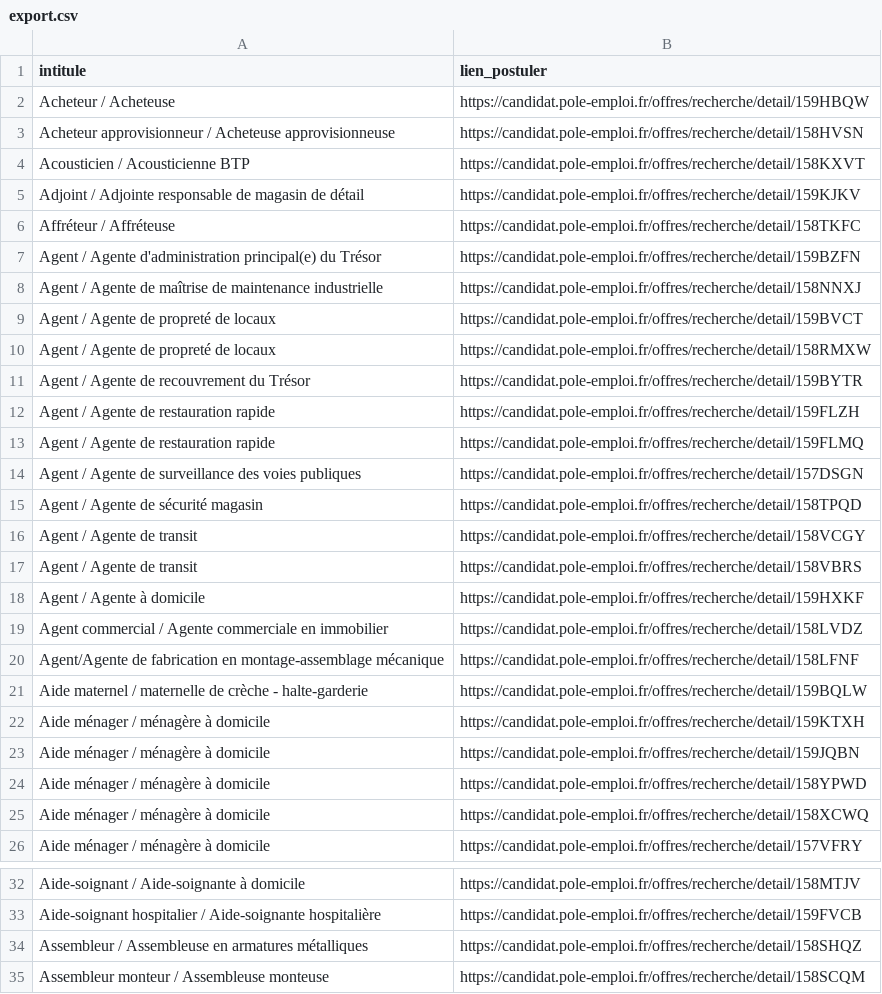
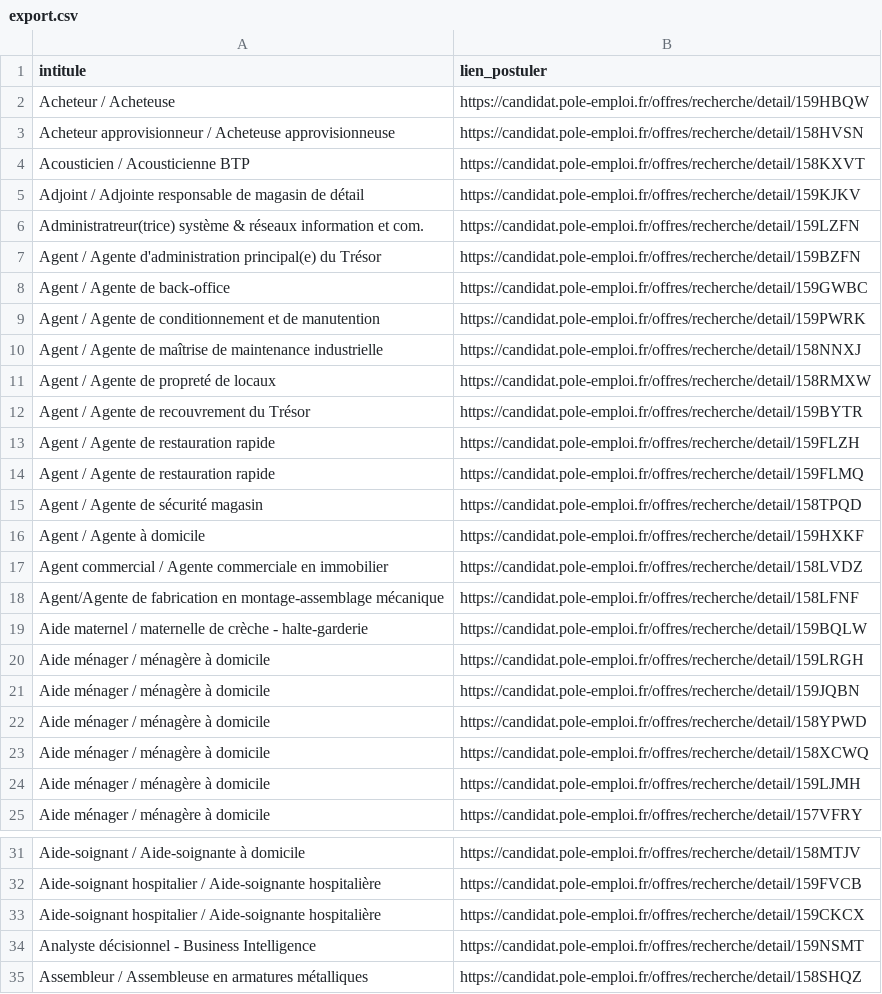
Before and after one commit to libkhadir/stats-tension-emploi-france, a CSV file: export.csv, drawn as a sheet; only a part is shown, gaps mark what is left out; the shorter side is filled out with more unchanged rows; the diff covers the shown part only.

```diff
--- a/export.csv
+++ b/export.csv
@@ -5,6 +5,7 @@ Acousticien / Acousticienne BTP,https://candidat.pole-emploi.fr/offres/recherche
 Adjoint / Adjointe responsable de magasin de détail,https://candidat.pole-emploi.fr/offres/recherche/detail/159KJKV
-Affréteur / Affréteuse,https://candidat.pole-emploi.fr/offres/recherche/detail/158TKFC
+Administratreur(trice) système & réseaux information et com.,https://candidat.pole-emploi.fr/offres/recherche/detail/159LZFN
 Agent / Agente d'administration principal(e) du Trésor,https://candidat.pole-emploi.fr/offres/recherche/detail/159BZFN
+Agent / Agente de back-office,https://candidat.pole-emploi.fr/offres/recherche/detail/159GWBC
+Agent / Agente de conditionnement et de manutention,https://candidat.pole-emploi.fr/offres/recherche/detail/159PWRK
 Agent / Agente de maîtrise de maintenance industrielle,https://candidat.pole-emploi.fr/offres/recherche/detail/158NNXJ
-Agent / Agente de propreté de locaux,https://candidat.pole-emploi.fr/offres/recherche/detail/159BVCT
 Agent / Agente de propreté de locaux,https://candidat.pole-emploi.fr/offres/recherche/detail/158RMXW
@@ -13,6 +14,3 @@ Agent / Agente de restauration rapide,https://candidat.pole-emploi.fr/offres/rec
 Agent / Agente de restauration rapide,https://candidat.pole-emploi.fr/offres/recherche/detail/159FLMQ
-Agent / Agente de surveillance des voies publiques,https://candidat.pole-emploi.fr/offres/recherche/detail/157DSGN
 Agent / Agente de sécurité magasin,https://candidat.pole-emploi.fr/offres/recherche/detail/158TPQD
-Agent / Agente de transit,https://candidat.pole-emploi.fr/offres/recherche/detail/158VCGY
-Agent / Agente de transit,https://candidat.pole-emploi.fr/offres/recherche/detail/158VBRS
 Agent / Agente à domicile,https://candidat.pole-emploi.fr/offres/recherche/detail/159HXKF
@@ -21,3 +19,3 @@ Agent/Agente de fabrication en montage-assemblage mécanique,https://candidat.po
 Aide maternel / maternelle de crèche - halte-garderie,https://candidat.pole-emploi.fr/offres/recherche/detail/159BQLW
-Aide ménager / ménagère à domicile,https://candidat.pole-emploi.fr/offres/recherche/detail/159KTXH
+Aide ménager / ménagère à domicile,https://candidat.pole-emploi.fr/offres/recherche/detail/159LRGH
 Aide ménager / ménagère à domicile,https://candidat.pole-emploi.fr/offres/recherche/detail/159JQBN
@@ -25,2 +23,3 @@ Aide ménager / ménagère à domicile,https://candidat.pole-emploi.fr/offres/re
 Aide ménager / ménagère à domicile,https://candidat.pole-emploi.fr/offres/recherche/detail/158XCWQ
+Aide ménager / ménagère à domicile,https://candidat.pole-emploi.fr/offres/recherche/detail/159LJMH
 Aide ménager / ménagère à domicile,https://candidat.pole-emploi.fr/offres/recherche/detail/157VFRY
@@ -33,2 +32,4 @@ Aide-soignant / Aide-soignante à domicile,https://candidat.pole-emploi.fr/offre
 Aide-soignant hospitalier / Aide-soignante hospitalière,https://candidat.pole-emploi.fr/offres/recherche/detail/159FVCB
+Aide-soignant hospitalier / Aide-soignante hospitalière,https://candidat.pole-emploi.fr/offres/recherche/detail/159CKCX
+Analyste décisionnel - Business Intelligence,https://candidat.pole-emploi.fr/offres/recherche/detail/159NSMT
 Assembleur / Assembleuse en armatures métalliques,https://candidat.pole-emploi.fr/offres/recherche/detail/158SHQZ
```
Also changed, not shown: 26 added rows, 33 removed rows and 3 edited cells elsewhere in this file.
